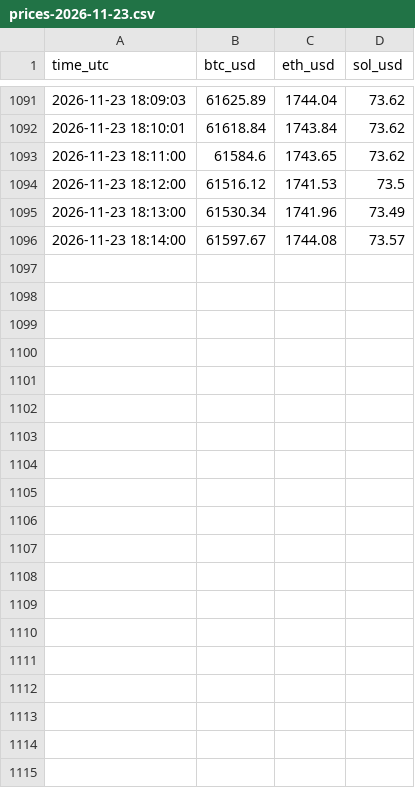
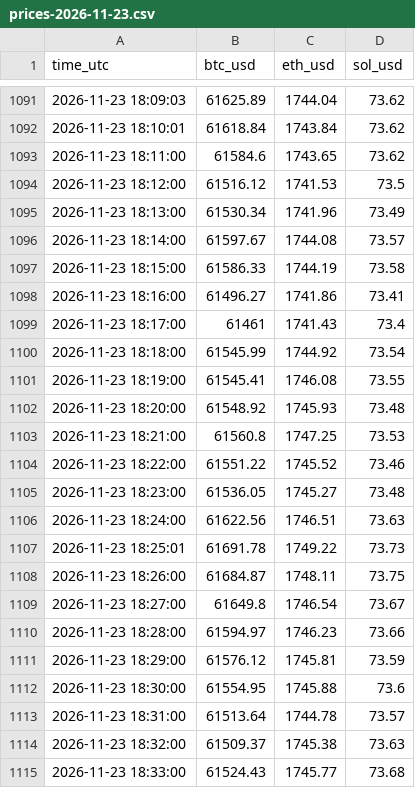
Before and after one commit to Asayed36/trading-bot, a CSV file: data/market/prices-2026-11-23.csv, drawn as a sheet; only a part is shown, gaps mark what is left out; the diff covers the shown part only.

```diff
--- a/data/market/prices-2026-11-23.csv
+++ b/data/market/prices-2026-11-23.csv
@@ -1096 +1096,20 @@ time_utc,btc_usd,eth_usd,sol_usd
 2026-11-23 18:14:00,61597.67,1744.08,73.57
+2026-11-23 18:15:00,61586.33,1744.19,73.58
+2026-11-23 18:16:00,61496.27,1741.86,73.41
+2026-11-23 18:17:00,61461,1741.43,73.4
+2026-11-23 18:18:00,61545.99,1744.92,73.54
+2026-11-23 18:19:00,61545.41,1746.08,73.55
+2026-11-23 18:20:00,61548.92,1745.93,73.48
+2026-11-23 18:21:00,61560.8,1747.25,73.53
+2026-11-23 18:22:00,61551.22,1745.52,73.46
+2026-11-23 18:23:00,61536.05,1745.27,73.48
+2026-11-23 18:24:00,61622.56,1746.51,73.63
+2026-11-23 18:25:01,61691.78,1749.22,73.73
+2026-11-23 18:26:00,61684.87,1748.11,73.75
+2026-11-23 18:27:00,61649.8,1746.54,73.67
+2026-11-23 18:28:00,61594.97,1746.23,73.66
+2026-11-23 18:29:00,61576.12,1745.81,73.59
+2026-11-23 18:30:00,61554.95,1745.88,73.6
+2026-11-23 18:31:00,61513.64,1744.78,73.57
+2026-11-23 18:32:00,61509.37,1745.38,73.63
+2026-11-23 18:33:00,61524.43,1745.77,73.68
```
Also changed, not shown: 31 added rows elsewhere in this file, data/main-1min/liquid/l2/journal.csv, data/main-1min/liquid/l4/journal.csv, 18 other files.
